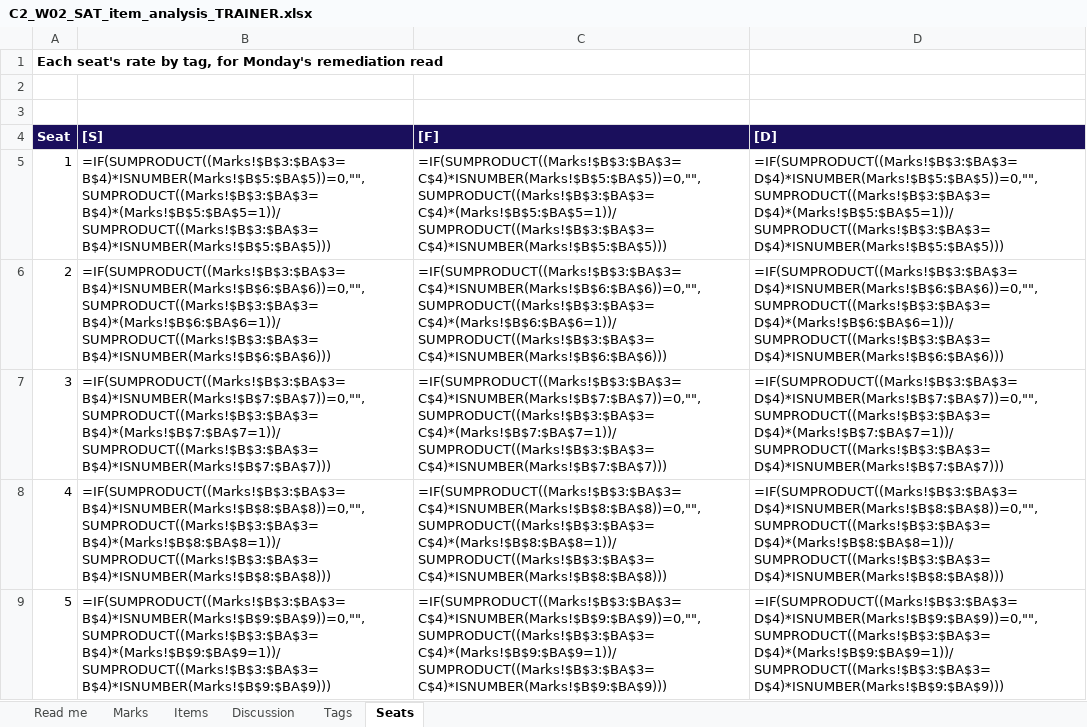
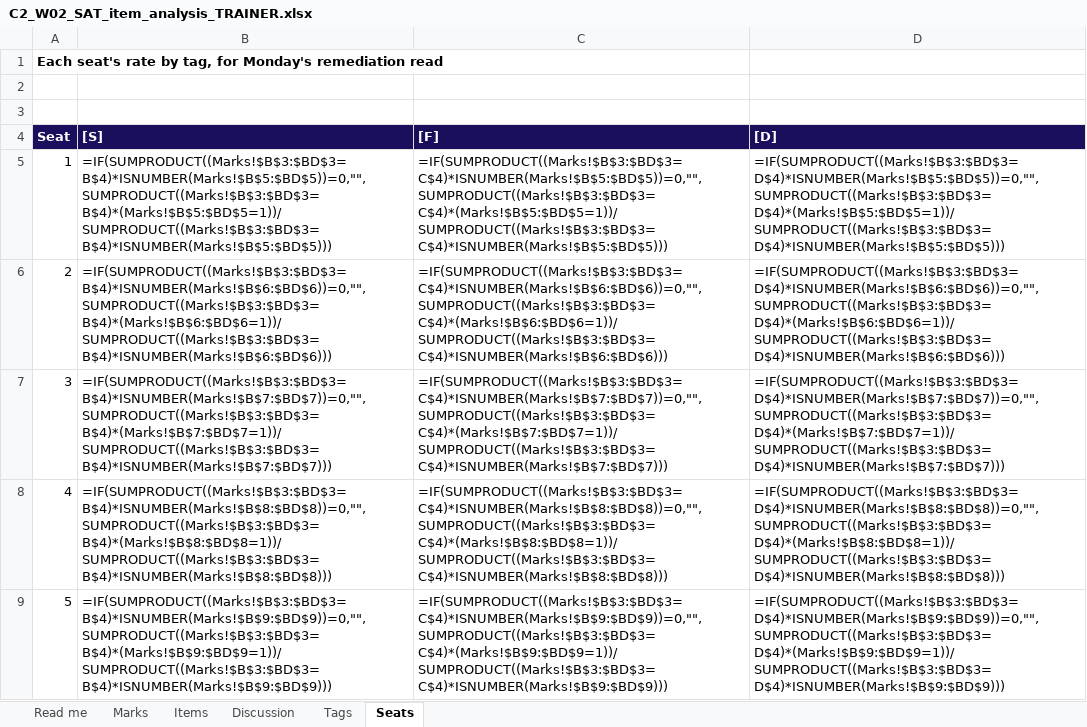
Before and after one commit to fde-academy-lab/c2-content-factory, an Excel workbook: content/W02/SAT/answer-key/C2_W02_SAT_item_analysis_TRAINER.xlsx, sheet Seats, drawn as a sheet; only a part is shown; values as stored, in another font and other column widths than the file's, no borders; formulas without a stored value are shown as written; the diff covers the shown part only; the diff names each change by its address in the sheet, - before the commit and + after, or states it on an @@ line.

```diff
--- a/content/W02/SAT/answer-key/C2_W02_SAT_item_analysis_TRAINER.xlsx (sheet Seats)
+++ b/content/W02/SAT/answer-key/C2_W02_SAT_item_analysis_TRAINER.xlsx (sheet Seats)
-B5 ([S]): =IF(SUMPRODUCT((Marks!$B$3:$BA$3=B$4)*ISNUMBER(Marks!$B$5:$BA$5))=0,"",SUMPRODUCT((Marks!$B$3:$BA$3=B$4)*(Marks!$B$5:$BA$5=1))/SUMPRODUCT((Marks!$B$3:$BA$3=B$4)*ISNUMBER(Marks!$B$5:$BA$5)))
+B5 ([S]): =IF(SUMPRODUCT((Marks!$B$3:$BD$3=B$4)*ISNUMBER(Marks!$B$5:$BD$5))=0,"",SUMPRODUCT((Marks!$B$3:$BD$3=B$4)*(Marks!$B$5:$BD$5=1))/SUMPRODUCT((Marks!$B$3:$BD$3=B$4)*ISNUMBER(Marks!$B$5:$BD$5)))
-C5 ([F]): =IF(SUMPRODUCT((Marks!$B$3:$BA$3=C$4)*ISNUMBER(Marks!$B$5:$BA$5))=0,"",SUMPRODUCT((Marks!$B$3:$BA$3=C$4)*(Marks!$B$5:$BA$5=1))/SUMPRODUCT((Marks!$B$3:$BA$3=C$4)*ISNUMBER(Marks!$B$5:$BA$5)))
+C5 ([F]): =IF(SUMPRODUCT((Marks!$B$3:$BD$3=C$4)*ISNUMBER(Marks!$B$5:$BD$5))=0,"",SUMPRODUCT((Marks!$B$3:$BD$3=C$4)*(Marks!$B$5:$BD$5=1))/SUMPRODUCT((Marks!$B$3:$BD$3=C$4)*ISNUMBER(Marks!$B$5:$BD$5)))
-D5 ([D]): =IF(SUMPRODUCT((Marks!$B$3:$BA$3=D$4)*ISNUMBER(Marks!$B$5:$BA$5))=0,"",SUMPRODUCT((Marks!$B$3:$BA$3=D$4)*(Marks!$B$5:$BA$5=1))/SUMPRODUCT((Marks!$B$3:$BA$3=D$4)*ISNUMBER(Marks!$B$5:$BA$5)))
+D5 ([D]): =IF(SUMPRODUCT((Marks!$B$3:$BD$3=D$4)*ISNUMBER(Marks!$B$5:$BD$5))=0,"",SUMPRODUCT((Marks!$B$3:$BD$3=D$4)*(Marks!$B$5:$BD$5=1))/SUMPRODUCT((Marks!$B$3:$BD$3=D$4)*ISNUMBER(Marks!$B$5:$BD$5)))
-B6 ([S]): =IF(SUMPRODUCT((Marks!$B$3:$BA$3=B$4)*ISNUMBER(Marks!$B$6:$BA$6))=0,"",SUMPRODUCT((Marks!$B$3:$BA$3=B$4)*(Marks!$B$6:$BA$6=1))/SUMPRODUCT((Marks!$B$3:$BA$3=B$4)*ISNUMBER(Marks!$B$6:$BA$6)))
+B6 ([S]): =IF(SUMPRODUCT((Marks!$B$3:$BD$3=B$4)*ISNUMBER(Marks!$B$6:$BD$6))=0,"",SUMPRODUCT((Marks!$B$3:$BD$3=B$4)*(Marks!$B$6:$BD$6=1))/SUMPRODUCT((Marks!$B$3:$BD$3=B$4)*ISNUMBER(Marks!$B$6:$BD$6)))
-C6 ([F]): =IF(SUMPRODUCT((Marks!$B$3:$BA$3=C$4)*ISNUMBER(Marks!$B$6:$BA$6))=0,"",SUMPRODUCT((Marks!$B$3:$BA$3=C$4)*(Marks!$B$6:$BA$6=1))/SUMPRODUCT((Marks!$B$3:$BA$3=C$4)*ISNUMBER(Marks!$B$6:$BA$6)))
+C6 ([F]): =IF(SUMPRODUCT((Marks!$B$3:$BD$3=C$4)*ISNUMBER(Marks!$B$6:$BD$6))=0,"",SUMPRODUCT((Marks!$B$3:$BD$3=C$4)*(Marks!$B$6:$BD$6=1))/SUMPRODUCT((Marks!$B$3:$BD$3=C$4)*ISNUMBER(Marks!$B$6:$BD$6)))
-D6 ([D]): =IF(SUMPRODUCT((Marks!$B$3:$BA$3=D$4)*ISNUMBER(Marks!$B$6:$BA$6))=0,"",SUMPRODUCT((Marks!$B$3:$BA$3=D$4)*(Marks!$B$6:$BA$6=1))/SUMPRODUCT((Marks!$B$3:$BA$3=D$4)*ISNUMBER(Marks!$B$6:$BA$6)))
+D6 ([D]): =IF(SUMPRODUCT((Marks!$B$3:$BD$3=D$4)*ISNUMBER(Marks!$B$6:$BD$6))=0,"",SUMPRODUCT((Marks!$B$3:$BD$3=D$4)*(Marks!$B$6:$BD$6=1))/SUMPRODUCT((Marks!$B$3:$BD$3=D$4)*ISNUMBER(Marks!$B$6:$BD$6)))
-B7 ([S]): =IF(SUMPRODUCT((Marks!$B$3:$BA$3=B$4)*ISNUMBER(Marks!$B$7:$BA$7))=0,"",SUMPRODUCT((Marks!$B$3:$BA$3=B$4)*(Marks!$B$7:$BA$7=1))/SUMPRODUCT((Marks!$B$3:$BA$3=B$4)*ISNUMBER(Marks!$B$7:$BA$7)))
+B7 ([S]): =IF(SUMPRODUCT((Marks!$B$3:$BD$3=B$4)*ISNUMBER(Marks!$B$7:$BD$7))=0,"",SUMPRODUCT((Marks!$B$3:$BD$3=B$4)*(Marks!$B$7:$BD$7=1))/SUMPRODUCT((Marks!$B$3:$BD$3=B$4)*ISNUMBER(Marks!$B$7:$BD$7)))
-C7 ([F]): =IF(SUMPRODUCT((Marks!$B$3:$BA$3=C$4)*ISNUMBER(Marks!$B$7:$BA$7))=0,"",SUMPRODUCT((Marks!$B$3:$BA$3=C$4)*(Marks!$B$7:$BA$7=1))/SUMPRODUCT((Marks!$B$3:$BA$3=C$4)*ISNUMBER(Marks!$B$7:$BA$7)))
+C7 ([F]): =IF(SUMPRODUCT((Marks!$B$3:$BD$3=C$4)*ISNUMBER(Marks!$B$7:$BD$7))=0,"",SUMPRODUCT((Marks!$B$3:$BD$3=C$4)*(Marks!$B$7:$BD$7=1))/SUMPRODUCT((Marks!$B$3:$BD$3=C$4)*ISNUMBER(Marks!$B$7:$BD$7)))
-D7 ([D]): =IF(SUMPRODUCT((Marks!$B$3:$BA$3=D$4)*ISNUMBER(Marks!$B$7:$BA$7))=0,"",SUMPRODUCT((Marks!$B$3:$BA$3=D$4)*(Marks!$B$7:$BA$7=1))/SUMPRODUCT((Marks!$B$3:$BA$3=D$4)*ISNUMBER(Marks!$B$7:$BA$7)))
+D7 ([D]): =IF(SUMPRODUCT((Marks!$B$3:$BD$3=D$4)*ISNUMBER(Marks!$B$7:$BD$7))=0,"",SUMPRODUCT((Marks!$B$3:$BD$3=D$4)*(Marks!$B$7:$BD$7=1))/SUMPRODUCT((Marks!$B$3:$BD$3=D$4)*ISNUMBER(Marks!$B$7:$BD$7)))
-B8 ([S]): =IF(SUMPRODUCT((Marks!$B$3:$BA$3=B$4)*ISNUMBER(Marks!$B$8:$BA$8))=0,"",SUMPRODUCT((Marks!$B$3:$BA$3=B$4)*(Marks!$B$8:$BA$8=1))/SUMPRODUCT((Marks!$B$3:$BA$3=B$4)*ISNUMBER(Marks!$B$8:$BA$8)))
+B8 ([S]): =IF(SUMPRODUCT((Marks!$B$3:$BD$3=B$4)*ISNUMBER(Marks!$B$8:$BD$8))=0,"",SUMPRODUCT((Marks!$B$3:$BD$3=B$4)*(Marks!$B$8:$BD$8=1))/SUMPRODUCT((Marks!$B$3:$BD$3=B$4)*ISNUMBER(Marks!$B$8:$BD$8)))
-C8 ([F]): =IF(SUMPRODUCT((Marks!$B$3:$BA$3=C$4)*ISNUMBER(Marks!$B$8:$BA$8))=0,"",SUMPRODUCT((Marks!$B$3:$BA$3=C$4)*(Marks!$B$8:$BA$8=1))/SUMPRODUCT((Marks!$B$3:$BA$3=C$4)*ISNUMBER(Marks!$B$8:$BA$8)))
+C8 ([F]): =IF(SUMPRODUCT((Marks!$B$3:$BD$3=C$4)*ISNUMBER(Marks!$B$8:$BD$8))=0,"",SUMPRODUCT((Marks!$B$3:$BD$3=C$4)*(Marks!$B$8:$BD$8=1))/SUMPRODUCT((Marks!$B$3:$BD$3=C$4)*ISNUMBER(Marks!$B$8:$BD$8)))
-D8 ([D]): =IF(SUMPRODUCT((Marks!$B$3:$BA$3=D$4)*ISNUMBER(Marks!$B$8:$BA$8))=0,"",SUMPRODUCT((Marks!$B$3:$BA$3=D$4)*(Marks!$B$8:$BA$8=1))/SUMPRODUCT((Marks!$B$3:$BA$3=D$4)*ISNUMBER(Marks!$B$8:$BA$8)))
+D8 ([D]): =IF(SUMPRODUCT((Marks!$B$3:$BD$3=D$4)*ISNUMBER(Marks!$B$8:$BD$8))=0,"",SUMPRODUCT((Marks!$B$3:$BD$3=D$4)*(Marks!$B$8:$BD$8=1))/SUMPRODUCT((Marks!$B$3:$BD$3=D$4)*ISNUMBER(Marks!$B$8:$BD$8)))
-B9 ([S]): =IF(SUMPRODUCT((Marks!$B$3:$BA$3=B$4)*ISNUMBER(Marks!$B$9:$BA$9))=0,"",SUMPRODUCT((Marks!$B$3:$BA$3=B$4)*(Marks!$B$9:$BA$9=1))/SUMPRODUCT((Marks!$B$3:$BA$3=B$4)*ISNUMBER(Marks!$B$9:$BA$9)))
+B9 ([S]): =IF(SUMPRODUCT((Marks!$B$3:$BD$3=B$4)*ISNUMBER(Marks!$B$9:$BD$9))=0,"",SUMPRODUCT((Marks!$B$3:$BD$3=B$4)*(Marks!$B$9:$BD$9=1))/SUMPRODUCT((Marks!$B$3:$BD$3=B$4)*ISNUMBER(Marks!$B$9:$BD$9)))
-C9 ([F]): =IF(SUMPRODUCT((Marks!$B$3:$BA$3=C$4)*ISNUMBER(Marks!$B$9:$BA$9))=0,"",SUMPRODUCT((Marks!$B$3:$BA$3=C$4)*(Marks!$B$9:$BA$9=1))/SUMPRODUCT((Marks!$B$3:$BA$3=C$4)*ISNUMBER(Marks!$B$9:$BA$9)))
+C9 ([F]): =IF(SUMPRODUCT((Marks!$B$3:$BD$3=C$4)*ISNUMBER(Marks!$B$9:$BD$9))=0,"",SUMPRODUCT((Marks!$B$3:$BD$3=C$4)*(Marks!$B$9:$BD$9=1))/SUMPRODUCT((Marks!$B$3:$BD$3=C$4)*ISNUMBER(Marks!$B$9:$BD$9)))
-D9 ([D]): =IF(SUMPRODUCT((Marks!$B$3:$BA$3=D$4)*ISNUMBER(Marks!$B$9:$BA$9))=0,"",SUMPRODUCT((Marks!$B$3:$BA$3=D$4)*(Marks!$B$9:$BA$9=1))/SUMPRODUCT((Marks!$B$3:$BA$3=D$4)*ISNUMBER(Marks!$B$9:$BA$9)))
+D9 ([D]): =IF(SUMPRODUCT((Marks!$B$3:$BD$3=D$4)*ISNUMBER(Marks!$B$9:$BD$9))=0,"",SUMPRODUCT((Marks!$B$3:$BD$3=D$4)*(Marks!$B$9:$BD$9=1))/SUMPRODUCT((Marks!$B$3:$BD$3=D$4)*ISNUMBER(Marks!$B$9:$BD$9)))
```
Also changed, not shown: 90 edited cells elsewhere in this sheet, sheet Discussion, sheet Items, sheet Marks, sheet Tags, 5 other files.
